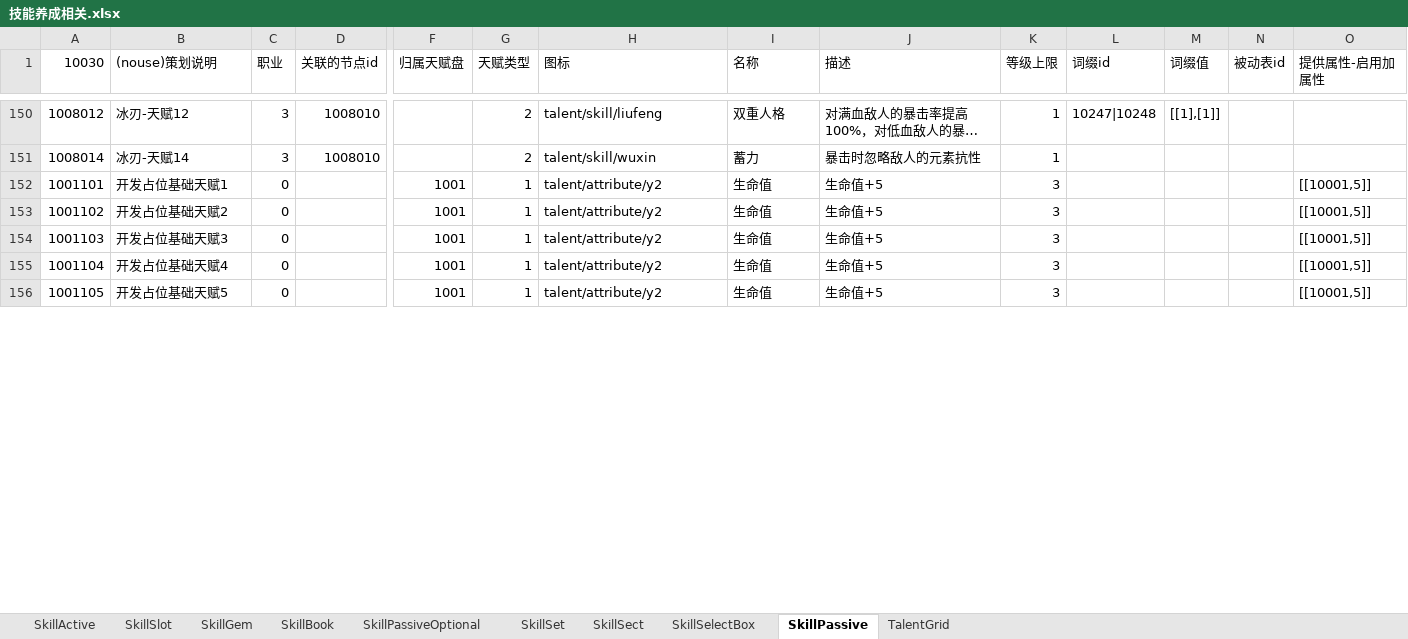
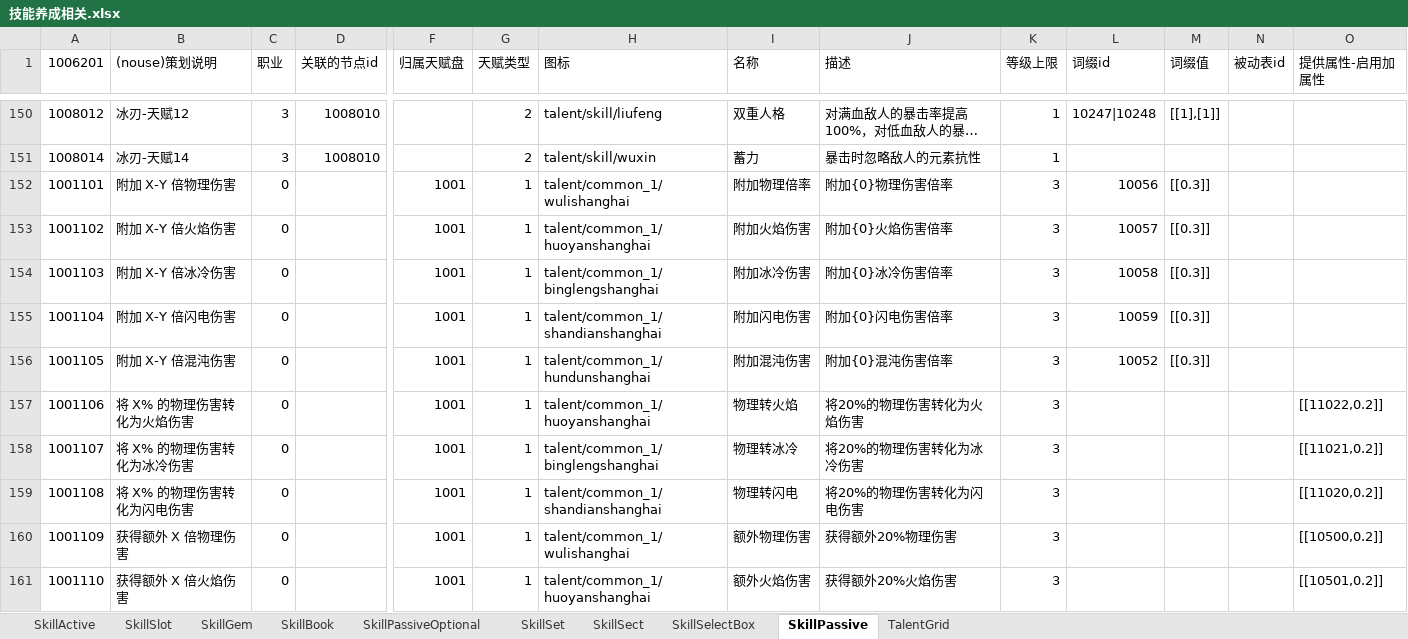
Before and after one commit to lyh2387316552-ui/chronicle-data, an Excel workbook: data-sources/技能养成相关.xlsx, sheet SkillPassive, drawn as a sheet; only a part is shown, gaps mark what is left out; long unchanged cells end in …; values as stored, in another font and other column widths than the file's, no cell formats; conditional formats not drawn; rows hold the shown columns only; the diff covers the shown part only; the diff names each change by its address in the sheet, - before the commit and + after, or states it on an @@ line.

```diff
--- a/data-sources/技能养成相关.xlsx (sheet SkillPassive)
+++ b/data-sources/技能养成相关.xlsx (sheet SkillPassive)
-A1: 10030
+A1: 1006201
-B152 ((nouse)策划说明): 开发占位基础天赋1
+B152 ((nouse)策划说明): 附加 X-Y 倍物理伤害
-H152 (图标): talent/attribute/y2
+H152 (图标): talent/common_1/wulishanghai
-I152 (名称): 生命值
+I152 (名称): 附加物理倍率
-J152 (描述): 生命值+5
+J152 (描述): 附加{0}物理伤害倍率
-L152 (词缀id): (empty)
+L152 (词缀id): 10056
-M152:M156 (词缀值): (empty)
+M152:M156 (词缀值): [[0.3]]
-O152:O156 (提供属性-启用加属性): [[10001,5]]
+O152:O156 (提供属性-启用加属性): (empty)
-B153 ((nouse)策划说明): 开发占位基础天赋2
+B153 ((nouse)策划说明): 附加 X-Y 倍火焰伤害
-H153 (图标): talent/attribute/y2
+H153 (图标): talent/common_1/huoyanshanghai
-I153 (名称): 生命值
+I153 (名称): 附加火焰伤害
-J153 (描述): 生命值+5
+J153 (描述): 附加{0}火焰伤害倍率
-L153 (词缀id): (empty)
+L153 (词缀id): 10057
-B154 ((nouse)策划说明): 开发占位基础天赋3
+B154 ((nouse)策划说明): 附加 X-Y 倍冰冷伤害
-H154 (图标): talent/attribute/y2
+H154 (图标): talent/common_1/binglengshanghai
-I154 (名称): 生命值
+I154 (名称): 附加冰冷伤害
-J154 (描述): 生命值+5
+J154 (描述): 附加{0}冰冷伤害倍率
-L154 (词缀id): (empty)
+L154 (词缀id): 10058
-B155 ((nouse)策划说明): 开发占位基础天赋4
+B155 ((nouse)策划说明): 附加 X-Y 倍闪电伤害
-H155 (图标): talent/attribute/y2
+H155 (图标): talent/common_1/shandianshanghai
-I155 (名称): 生命值
+I155 (名称): 附加闪电伤害
-J155 (描述): 生命值+5
+J155 (描述): 附加{0}闪电伤害倍率
-L155 (词缀id): (empty)
+L155 (词缀id): 10059
-B156 ((nouse)策划说明): 开发占位基础天赋5
+B156 ((nouse)策划说明): 附加 X-Y 倍混沌伤害
-H156 (图标): talent/attribute/y2
+H156 (图标): talent/common_1/hundunshanghai
-I156 (名称): 生命值
+I156 (名称): 附加混沌伤害
-J156 (描述): 生命值+5
+J156 (描述): 附加{0}混沌伤害倍率
-L156 (词缀id): (empty)
+L156 (词缀id): 10052
+row 157: 1001106 | 将 X% 的物理伤害转化为火焰伤害 | 0 |  | 1001 | 1 | talent/common_1/huoyanshanghai | 物理转火焰 | 将20%的物理伤害转化为火焰伤害 | 3 |  |  |  | [[11022,0.2]]
+row 158: 1001107 | 将 X% 的物理伤害转化为冰冷伤害 | 0 |  | 1001 | 1 | talent/common_1/binglengshanghai | 物理转冰冷 | 将20%的物理伤害转化为冰冷伤害 | 3 |  |  |  | [[11021,0.2]]
+row 159: 1001108 | 将 X% 的物理伤害转化为闪电伤害 | 0 |  | 1001 | 1 | talent/common_1/shandianshanghai | 物理转闪电 | 将20%的物理伤害转化为闪电伤害 | 3 |  |  |  | [[11020,0.2]]
+row 160: 1001109 | 获得额外 X 倍物理伤害 | 0 |  | 1001 | 1 | talent/common_1/wulishanghai | 额外物理伤害 | 获得额外20%物理伤害 | 3 |  |  |  | [[10500,0.2]]
+row 161: 1001110 | 获得额外 X 倍火焰伤害 | 0 |  | 1001 | 1 | talent/common_1/huoyanshanghai | 额外火焰伤害 | 获得额外20%火焰伤害 | 3 |  |  |  | [[10501,0.2]]
```
Also changed, not shown: 48 added rows, 9 removed rows and 435 edited cells elsewhere in this sheet, sheet SkillGem, sheet TalentGrid, sheet SkillActive, sheet SkillBook, cell formats, formulas that keep their value, data-sources/装备表.xlsx, 24 other files.
